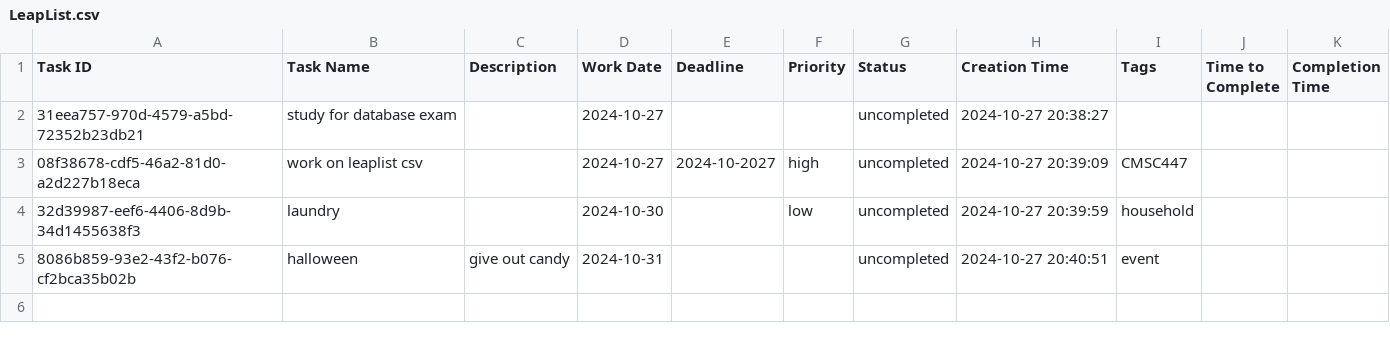
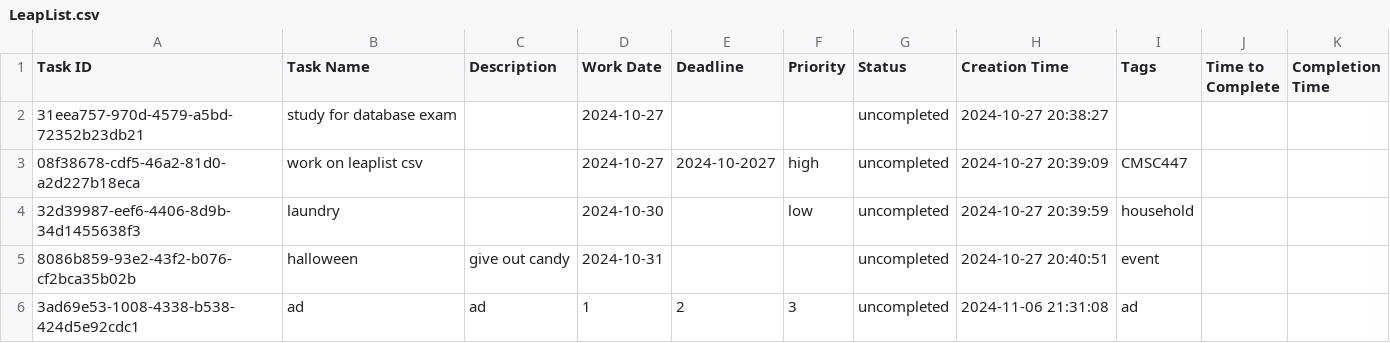
Before and after one commit to EvanMcRae/leaplist, a CSV file: LeapList.csv, drawn as a sheet; the diff names each change by its address in the sheet, - before the commit and + after, or states it on an @@ line.

Commit message:
Adding test calls to the new_task func
I've added a test call to the new_task function with random parameters. It adds the task to the csv, and prints "Task added" to the console as expected. I'm hoping we can figure what to pass as its parameters in the upcoming meeting.

```diff
--- a/LeapList.csv
+++ b/LeapList.csv
+row 6: 3ad69e53-1008-4338-b538-424d5e92cdc1 | ad | ad | 1 | 2 | 3 | uncompleted | 2024-11-06 21:31:08 | ad
```
Also changed, not shown: 1 other file.
